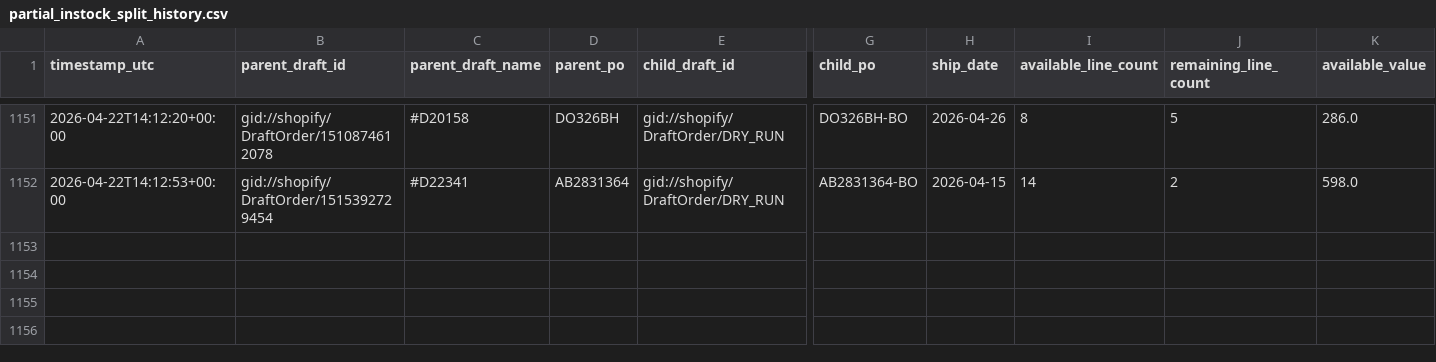
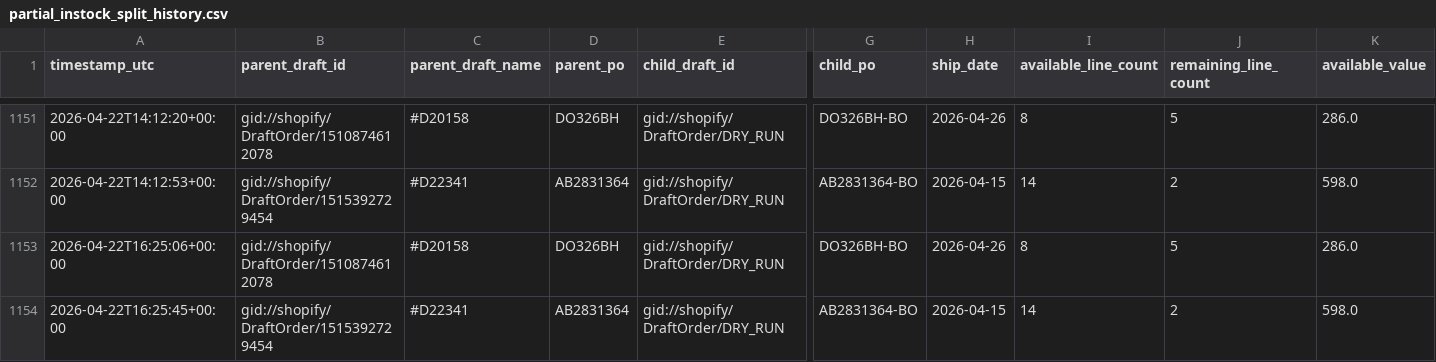
Before and after one commit to Pkirch1211/shopify-partial-instock-split, a CSV file: logs/partial_instock_split_history.csv, drawn as a sheet; only a part is shown, gaps mark what is left out; rows hold the shown columns only; the diff names each change by its address in the sheet, - before the commit and + after, or states it on an @@ line.

```diff
--- a/logs/partial_instock_split_history.csv
+++ b/logs/partial_instock_split_history.csv
+row 1153: 2026-04-22T16:25:06+00:00 | gid://shopify/DraftOrder/1510874612078 | #D20158 | DO326BH | gid://shopify/DraftOrder/DRY_RUN | DO326BH-BO | 2026-04-26 | 8 | 5 | 286.0
+row 1154: 2026-04-22T16:25:45+00:00 | gid://shopify/DraftOrder/1515392729454 | #D22341 | AB2831364 | gid://shopify/DraftOrder/DRY_RUN | AB2831364-BO | 2026-04-15 | 14 | 2 | 598.0
```
